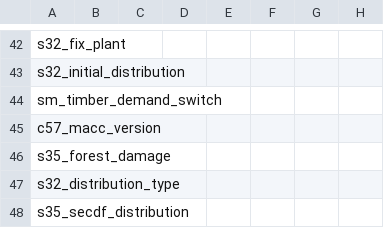
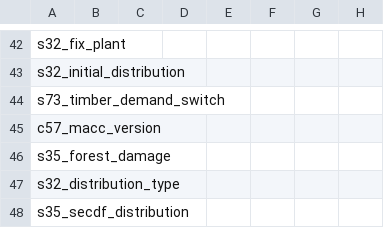
Before and after one commit to magpiemodel/magpie, a CSV file: config/scenario_config.csv, drawn as a sheet; only a part is shown, gaps mark what is left out; the diff names each change by its address in the sheet, - before the commit and + after, or states it on an @@ line.

```diff
--- a/config/scenario_config.csv
+++ b/config/scenario_config.csv
-A44: sm_timber_demand_switch
+A44: s73_timber_demand_switch
```
Also changed, not shown: 7 other files.
